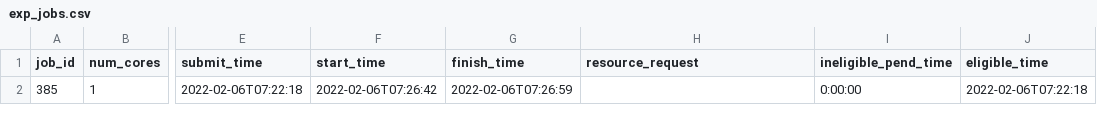
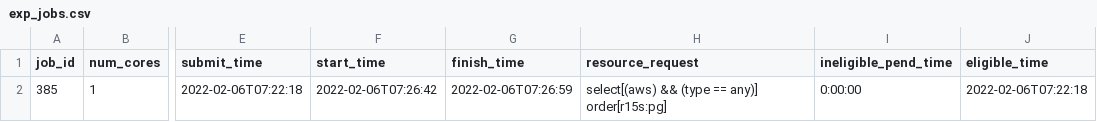
Before and after one commit to aws-samples/hpc-cost-simulator, a CSV file: test_files/LSFLogParser/issues/22/exp_jobs.csv, drawn as a sheet; only a part is shown, gaps mark what is left out; the diff names each change by its address in the sheet, - before the commit and + after, or states it on an @@ line.

Commit message:
Fix max_mem_gb in LSF log parser to use resource request. (#11)
Resolves [#10: LSF parser not using effectiveResReq](https://github.com/aws-samples/hpc-cost-simulator/issues/10)

```diff
--- a/test_files/LSFLogParser/issues/22/exp_jobs.csv
+++ b/test_files/LSFLogParser/issues/22/exp_jobs.csv
-H2 (resource_request): (empty)
+H2 (resource_request): select[(aws) && (type == any)] order[r15s:pg]
```
Also changed, not shown: test_files/JobAnalyzer/lsf/hourly-456644.csv, test_files/JobAnalyzer/lsf/hourly-456645.csv, 14 other files.
